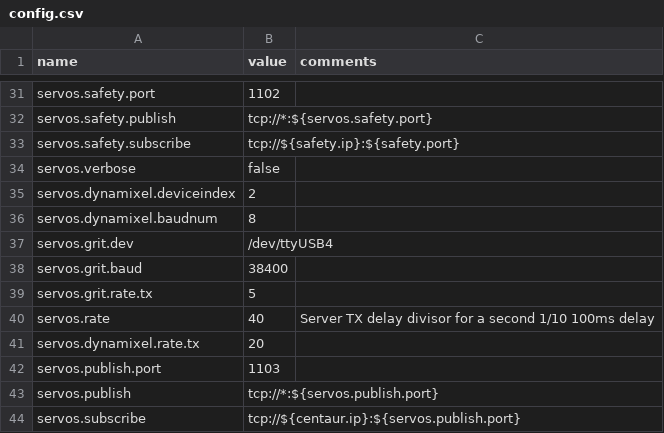
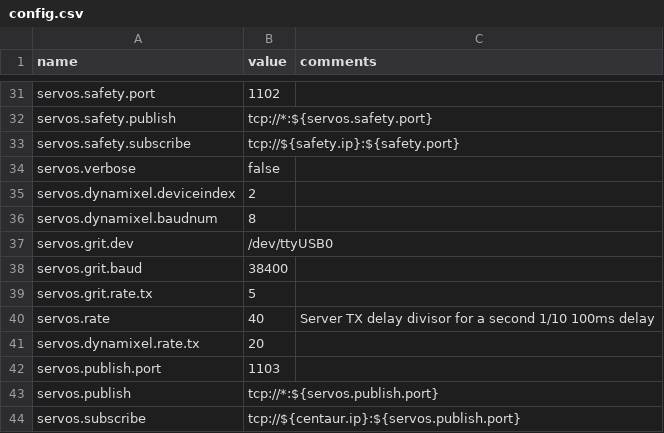
Before and after one commit to wmacevoy/grit, a CSV file: setup/config.csv, drawn as a sheet; only a part is shown, gaps mark what is left out.

Commit message:
ttyUSB0

```diff
--- a/setup/config.csv
+++ b/setup/config.csv
@@ -36,3 +36,3 @@ servos.dynamixel.deviceindex,2,
 servos.dynamixel.baudnum,8,
-servos.grit.dev,/dev/ttyUSB4,
+servos.grit.dev,/dev/ttyUSB0,
 servos.grit.baud,38400,
```
